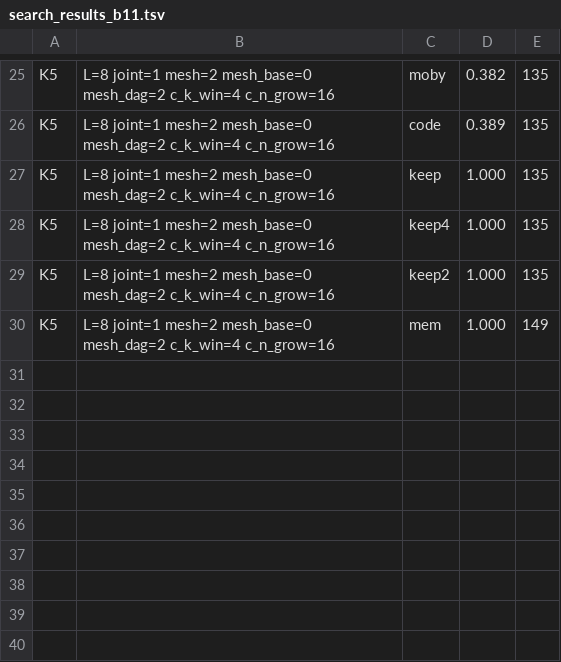
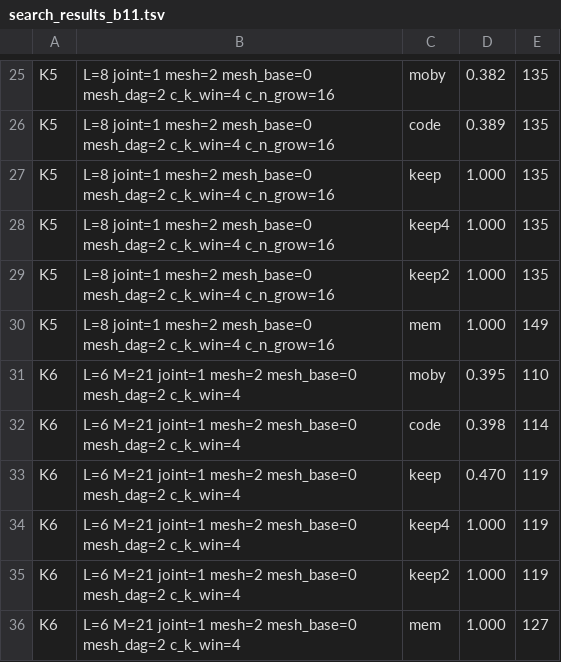
Before and after one commit to ChangweiZhou/digitalbaby, a TSV file: NEWNET/search_results_b11.tsv, drawn as a sheet; only a part is shown, gaps mark what is left out; the diff names each change by its address in the sheet, - before the commit and + after, or states it on an @@ line.

```diff
--- a/NEWNET/search_results_b11.tsv
+++ b/NEWNET/search_results_b11.tsv
+row 31: K6 | L=6 M=21 joint=1 mesh=2 mesh_base=0 mesh_dag=2 c_k_win=4 | moby | 0.395 | 110
+row 32: K6 | L=6 M=21 joint=1 mesh=2 mesh_base=0 mesh_dag=2 c_k_win=4 | code | 0.398 | 114
+row 33: K6 | L=6 M=21 joint=1 mesh=2 mesh_base=0 mesh_dag=2 c_k_win=4 | keep | 0.470 | 119
+row 34: K6 | L=6 M=21 joint=1 mesh=2 mesh_base=0 mesh_dag=2 c_k_win=4 | keep4 | 1.000 | 119
+row 35: K6 | L=6 M=21 joint=1 mesh=2 mesh_base=0 mesh_dag=2 c_k_win=4 | keep2 | 1.000 | 119
+row 36: K6 | L=6 M=21 joint=1 mesh=2 mesh_base=0 mesh_dag=2 c_k_win=4 | mem | 1.000 | 127
```
